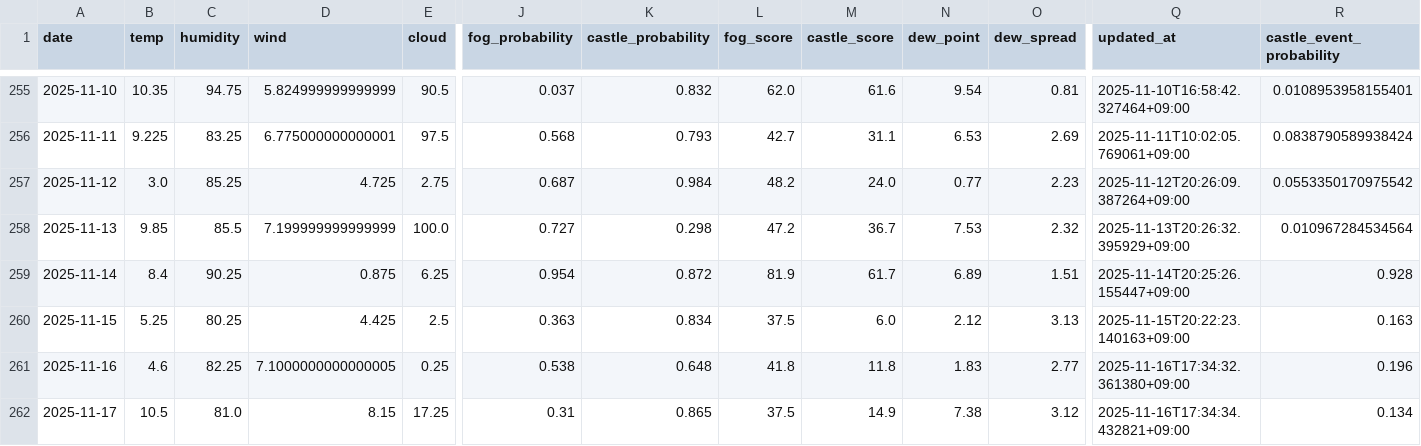
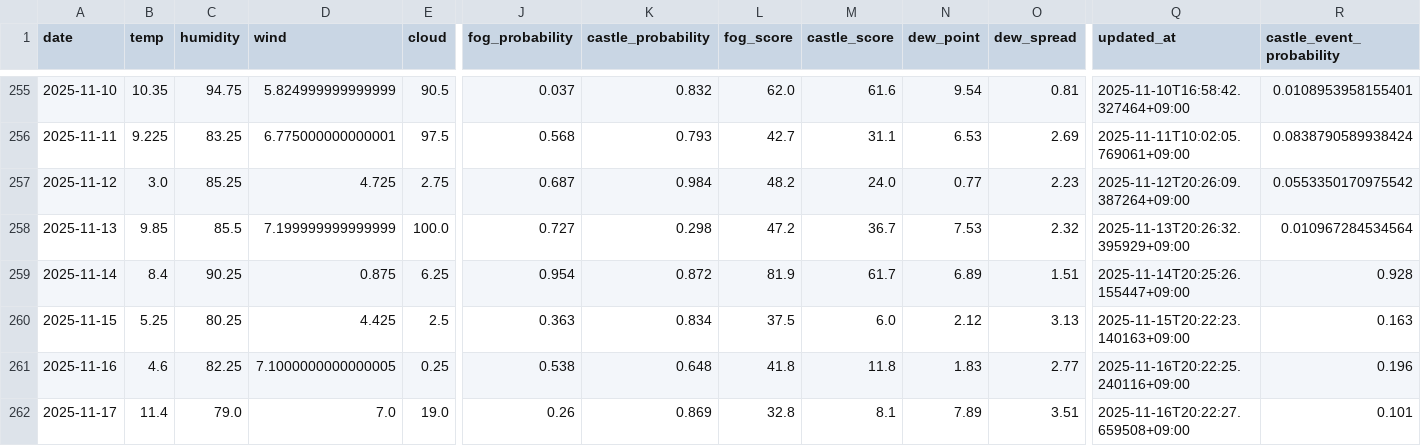
Before and after one commit to 2Gsasaki/skycastle-ai, a CSV file: data/history.csv, drawn as a sheet; only a part is shown, gaps mark what is left out; the diff names each change by its address in the sheet, - before the commit and + after, or states it on an @@ line.

```diff
--- a/data/history.csv
+++ b/data/history.csv
-Q261 (updated_at): 2025-11-16T17:34:32.361380+09:00
+Q261 (updated_at): 2025-11-16T20:22:25.240116+09:00
-B262 (temp): 10.5
+B262 (temp): 11.4
-C262 (humidity): 81.0
+C262 (humidity): 79.0
-D262 (wind): 8.15
+D262 (wind): 7.0
-E262 (cloud): 17.25
+E262 (cloud): 19.0
-J262 (fog_probability): 0.31
+J262 (fog_probability): 0.26
-K262 (castle_probability): 0.865
+K262 (castle_probability): 0.869
-L262 (fog_score): 37.5
+L262 (fog_score): 32.8
-M262 (castle_score): 14.9
+M262 (castle_score): 8.1
-N262 (dew_point): 7.38
+N262 (dew_point): 7.89
-O262 (dew_spread): 3.12
+O262 (dew_spread): 3.51
-Q262 (updated_at): 2025-11-16T17:34:34.432821+09:00
+Q262 (updated_at): 2025-11-16T20:22:27.659508+09:00
-R262 (castle_event_probability): 0.134
+R262 (castle_event_probability): 0.101
```
Also changed, not shown: 5 other files.
